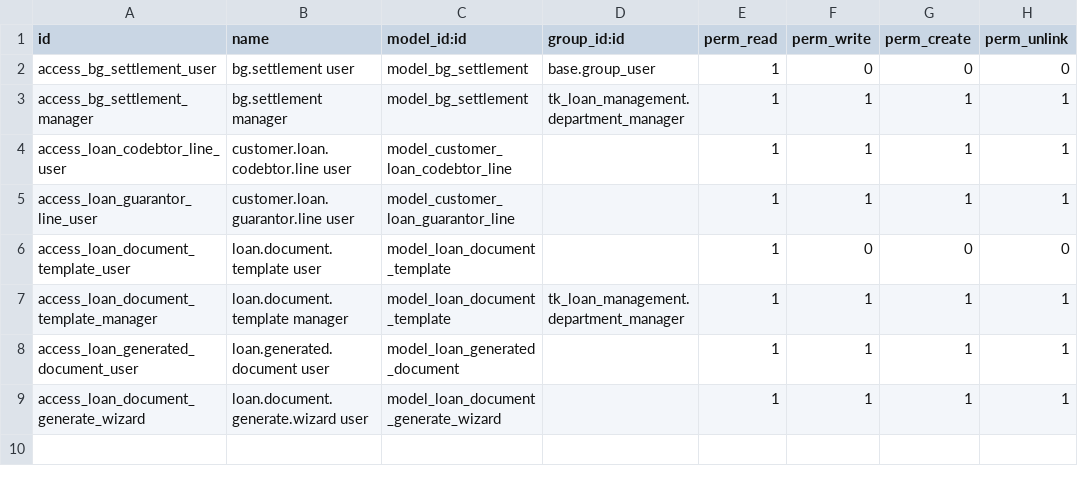
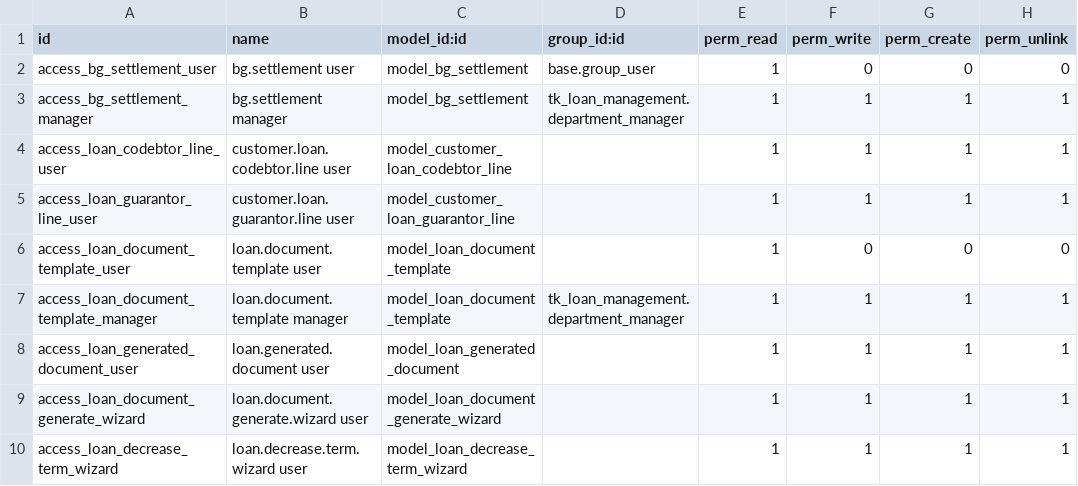
Before and after one commit to GeorgiPenev16/Logos_LMS, a CSV file: tk_loan_management_bg/security/ir.model.access.csv, drawn as a sheet.

```diff
--- a/tk_loan_management_bg/security/ir.model.access.csv
+++ b/tk_loan_management_bg/security/ir.model.access.csv
@@ -9 +9,2 @@ access_loan_generated_document_user,loan.generated.document user,model_loan_gene
 access_loan_document_generate_wizard,loan.document.generate.wizard user,model_loan_document_generate_wizard,,1,1,1,1
+access_loan_decrease_term_wizard,loan.decrease.term.wizard user,model_loan_decrease_term_wizard,,1,1,1,1
```
Also changed, not shown: 8 other files.
